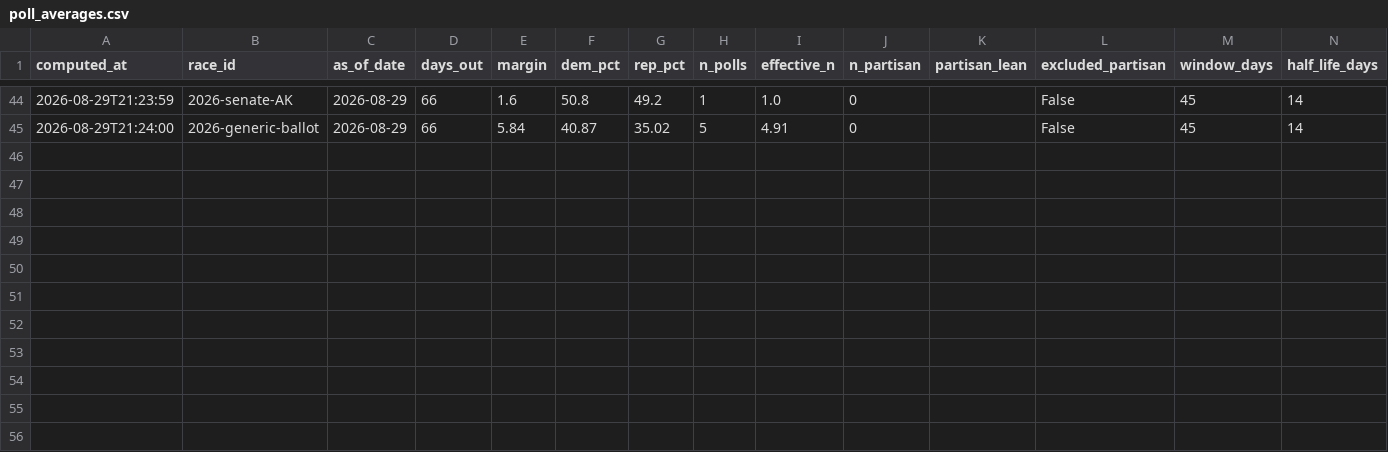
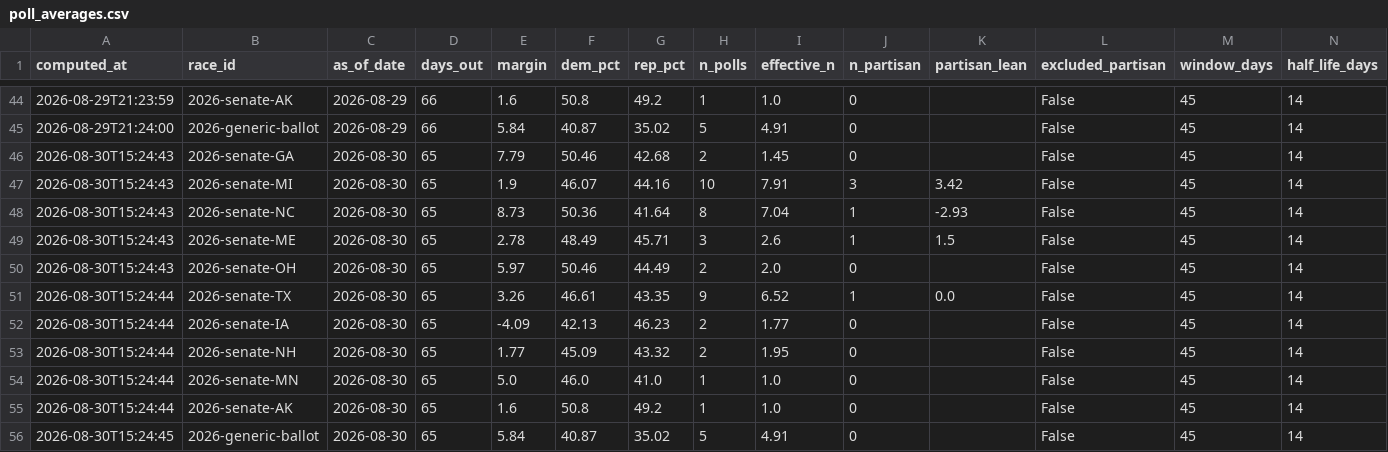
Before and after one commit to cohens714/oddsvspolls, a CSV file: data/poll_averages.csv, drawn as a sheet; only a part is shown, gaps mark what is left out.

```diff
--- a/data/poll_averages.csv
+++ b/data/poll_averages.csv
@@ -45 +45,12 @@ computed_at,race_id,as_of_date,days_out,margin,dem_pct,rep_pct,n_polls,effective
 2026-08-29T21:24:00,2026-generic-ballot,2026-08-29,66,5.84,40.87,35.02,5,4.91,0,,False,45,14
+2026-08-30T15:24:43,2026-senate-GA,2026-08-30,65,7.79,50.46,42.68,2,1.45,0,,False,45,14
+2026-08-30T15:24:43,2026-senate-MI,2026-08-30,65,1.9,46.07,44.16,10,7.91,3,3.42,False,45,14
+2026-08-30T15:24:43,2026-senate-NC,2026-08-30,65,8.73,50.36,41.64,8,7.04,1,-2.93,False,45,14
+2026-08-30T15:24:43,2026-senate-ME,2026-08-30,65,2.78,48.49,45.71,3,2.6,1,1.5,False,45,14
+2026-08-30T15:24:43,2026-senate-OH,2026-08-30,65,5.97,50.46,44.49,2,2.0,0,,False,45,14
+2026-08-30T15:24:44,2026-senate-TX,2026-08-30,65,3.26,46.61,43.35,9,6.52,1,0.0,False,45,14
+2026-08-30T15:24:44,2026-senate-IA,2026-08-30,65,-4.09,42.13,46.23,2,1.77,0,,False,45,14
+2026-08-30T15:24:44,2026-senate-NH,2026-08-30,65,1.77,45.09,43.32,2,1.95,0,,False,45,14
+2026-08-30T15:24:44,2026-senate-MN,2026-08-30,65,5.0,46.0,41.0,1,1.0,0,,False,45,14
+2026-08-30T15:24:44,2026-senate-AK,2026-08-30,65,1.6,50.8,49.2,1,1.0,0,,False,45,14
+2026-08-30T15:24:45,2026-generic-ballot,2026-08-30,65,5.84,40.87,35.02,5,4.91,0,,False,45,14
```
Also changed, not shown: data/poll_history.csv, data/poll_probabilities.csv, 1 other file.
